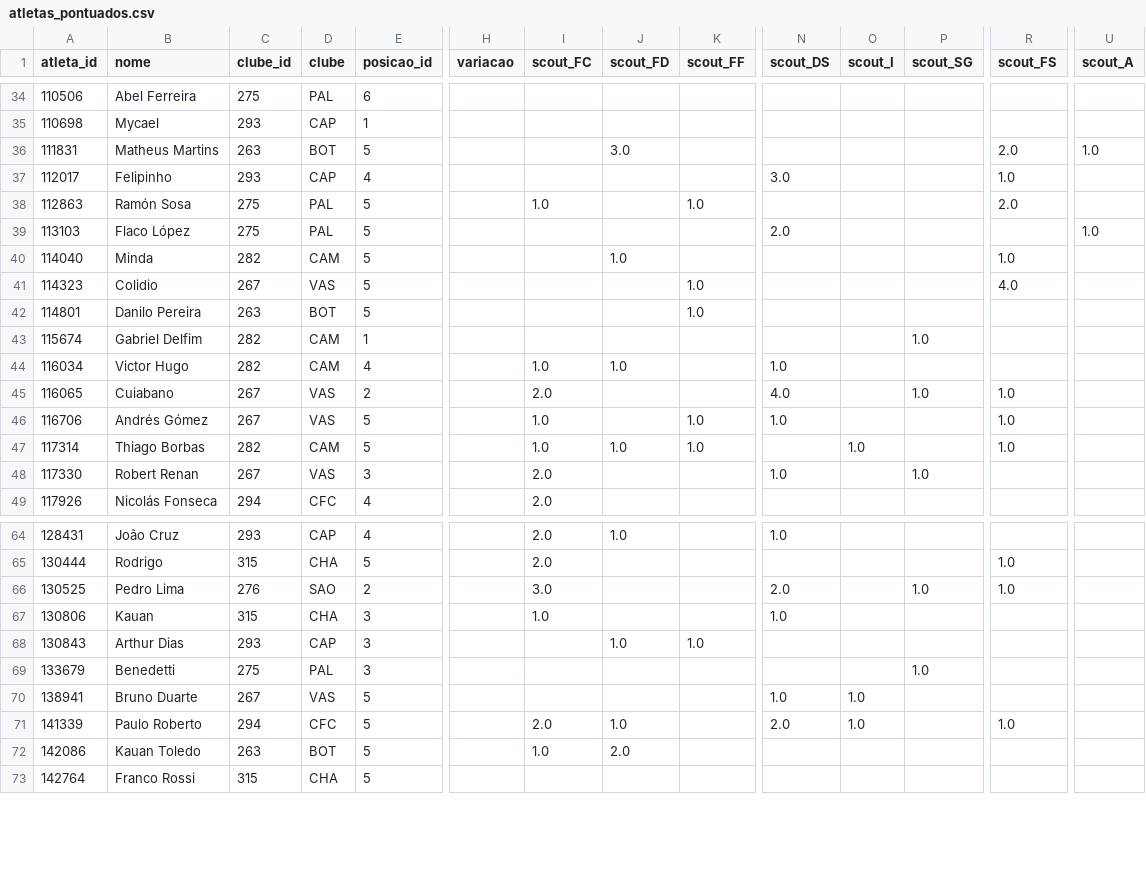
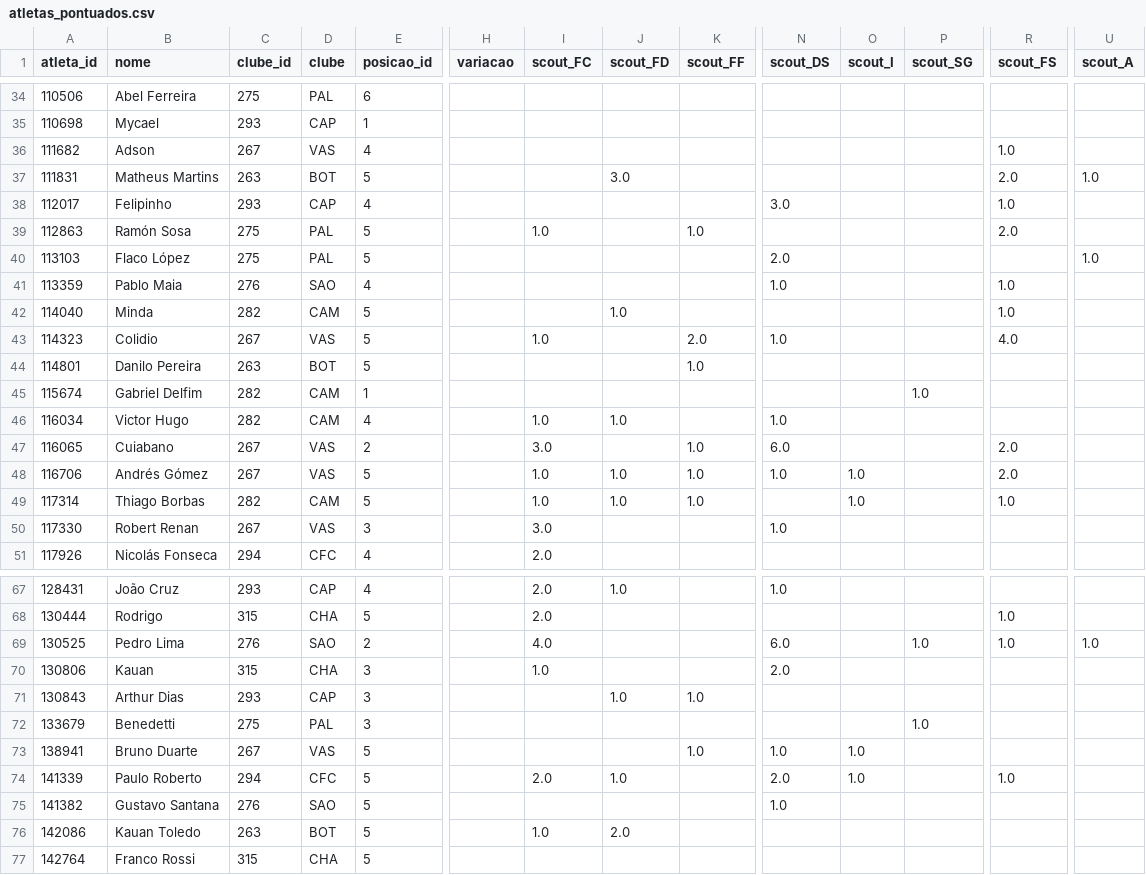
Before and after one commit to FilipeNamorato/namoratosdashboard, a CSV file: docs/data/current/atletas_pontuados.csv, drawn as a sheet; only a part is shown, gaps mark what is left out; addresses are those after the commit; rows hold the shown columns only; the diff covers the shown part only; the diff names each change by its address in the sheet, - before the commit and + after, or states it on an @@ line.

```diff
--- a/docs/data/current/atletas_pontuados.csv
+++ b/docs/data/current/atletas_pontuados.csv
+row 36: 111682 | Adson | 267 | VAS | 4 |  |  |  |  |  |  |  | 1.0
+row 41: 113359 | Pablo Maia | 276 | SAO | 4 |  |  |  |  | 1.0 |  |  | 1.0
-I43 (scout_FC): (empty)
+I43 (scout_FC): 1.0
-K43 (scout_FF): 1.0
+K43 (scout_FF): 2.0
-N43 (scout_DS): (empty)
+N43 (scout_DS): 1.0
-I47 (scout_FC): 2.0
+I47 (scout_FC): 3.0
-K47 (scout_FF): (empty)
+K47 (scout_FF): 1.0
-N47 (scout_DS): 4.0
+N47 (scout_DS): 6.0
-P47 (scout_SG): 1.0
+P47 (scout_SG): (empty)
-R47:R48 (scout_FS): 1.0
+R47:R48 (scout_FS): 2.0
-J48 (scout_FD): (empty)
+J48 (scout_FD): 1.0
-O48 (scout_I): (empty)
+O48 (scout_I): 1.0
-I50 (scout_FC): 2.0
+I50 (scout_FC): 3.0
-P50 (scout_SG): 1.0
+P50 (scout_SG): (empty)
-I69 (scout_FC): 3.0
+I69 (scout_FC): 4.0
-N69 (scout_DS): 2.0
+N69 (scout_DS): 6.0
-U69 (scout_A): (empty)
+U69 (scout_A): 1.0
-N70 (scout_DS): 1.0
+N70 (scout_DS): 2.0
-K73 (scout_FF): (empty)
+K73 (scout_FF): 1.0
+row 75: 141382 | Gustavo Santana | 276 | SAO | 5 |  |  |  |  | 1.0
```
Also changed, not shown: 5 added rows and 30 edited cells elsewhere in this file, docs/data/current/atletas.csv, docs/data/current/status.csv, 12 other files.
